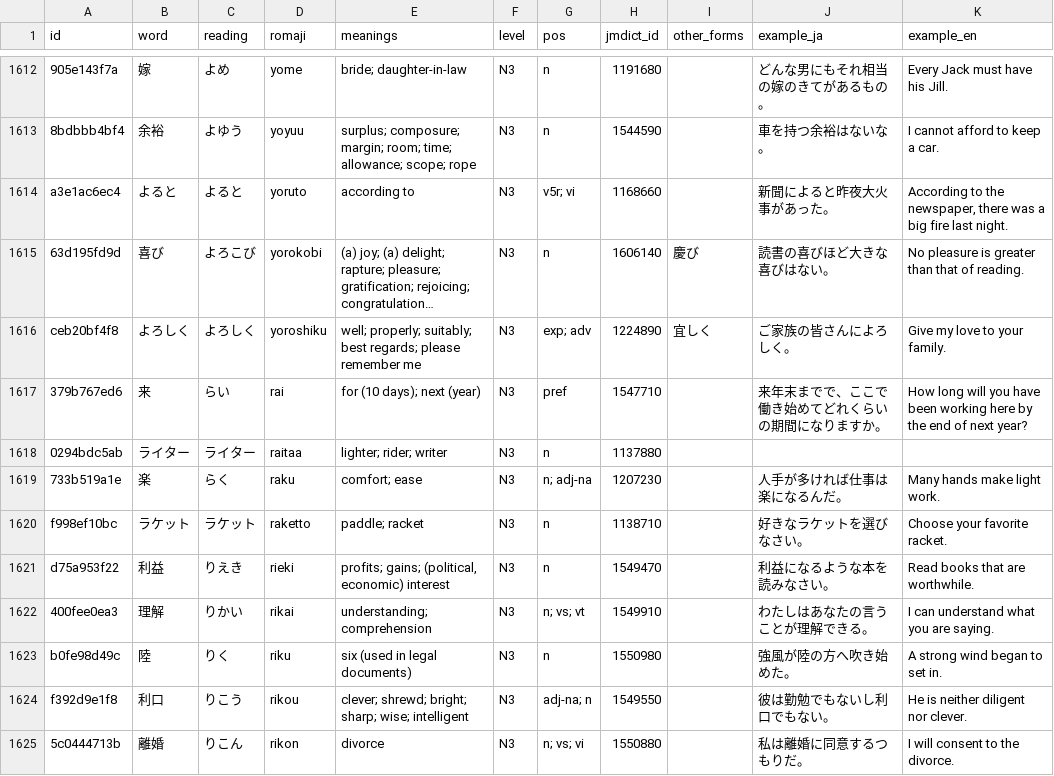
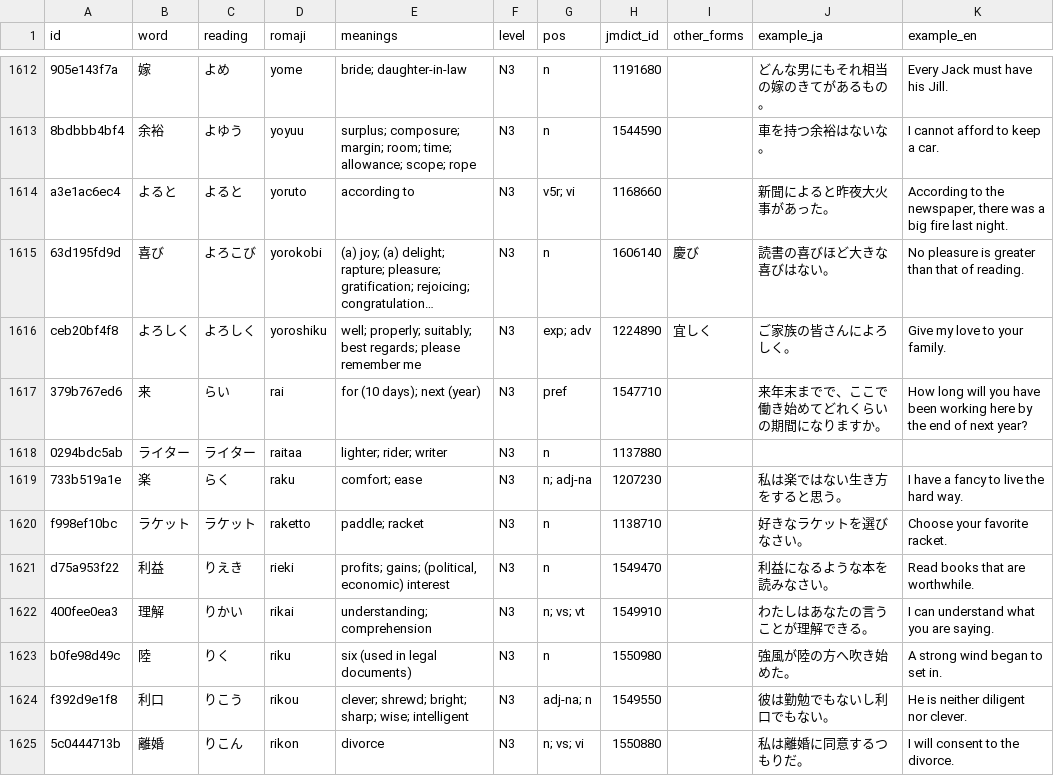
Before and after one commit to evanclan/OpenJLPT, a CSV file: data/csv/vocab-n3.csv, drawn as a sheet; only a part is shown, gaps mark what is left out; long unchanged cells end in …; the diff covers the shown part only.

```diff
--- a/data/csv/vocab-n3.csv
+++ b/data/csv/vocab-n3.csv
@@ -1618,3 +1618,3 @@ ceb20bf4f8,よろしく,よろしく,yoroshiku,well; properly; suitably; best re
 0294bdc5ab,ライター,ライター,raitaa,lighter; rider; writer,N3,n,1137880,,,
-733b519a1e,楽,らく,raku,comfort; ease,N3,n; adj-na,1207230,,人手が多ければ仕事は楽になるんだ。,Many hands make light work.
+733b519a1e,楽,らく,raku,comfort; ease,N3,n; adj-na,1207230,,私は楽ではない生き方をすると思う。,I have a fancy to live the hard way.
 f998ef10bc,ラケット,ラケット,raketto,paddle; racket,N3,n,1138710,,好きなラケットを選びなさい。,Choose your favorite racket.
```
Also changed, not shown: 10 edited cells elsewhere in this file, data/csv/vocab-n1.csv, data/csv/vocab-n2.csv, 8 other files.
